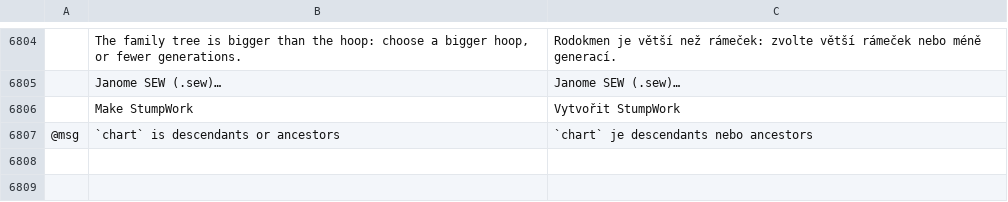
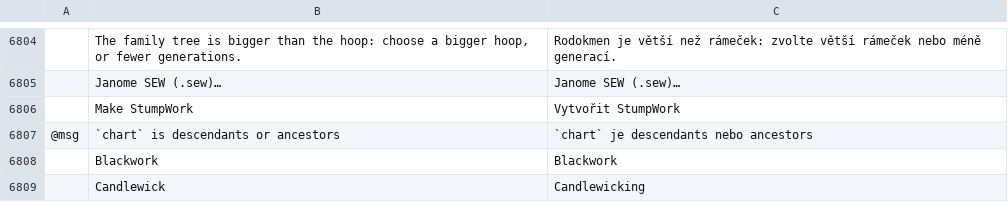
Before and after one commit to Stitchwright/StitchFoundry, a TSV file: crates/ui-egui/src/i18n/cs.tsv, drawn as a sheet; only a part is shown, gaps mark what is left out; the diff names each change by its address in the sheet, - before the commit and + after, or states it on an @@ line.

```diff
--- a/crates/ui-egui/src/i18n/cs.tsv
+++ b/crates/ui-egui/src/i18n/cs.tsv
+row 6808:  | Blackwork | Blackwork
+row 6809:  | Candlewick | Candlewicking
```
Also changed, not shown: crates/ui-egui/src/i18n/bg.tsv, crates/ui-egui/src/i18n/ja.tsv, 25 other files.
